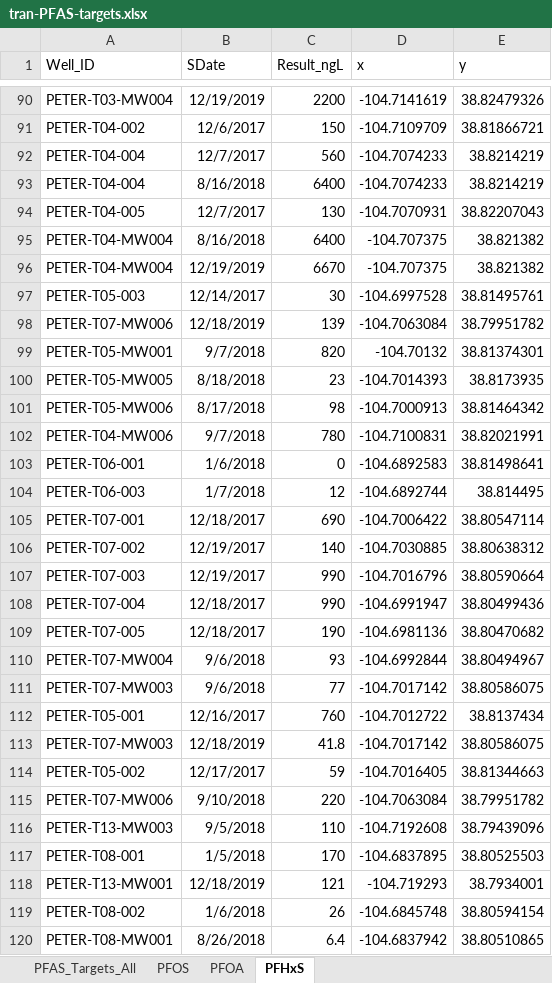
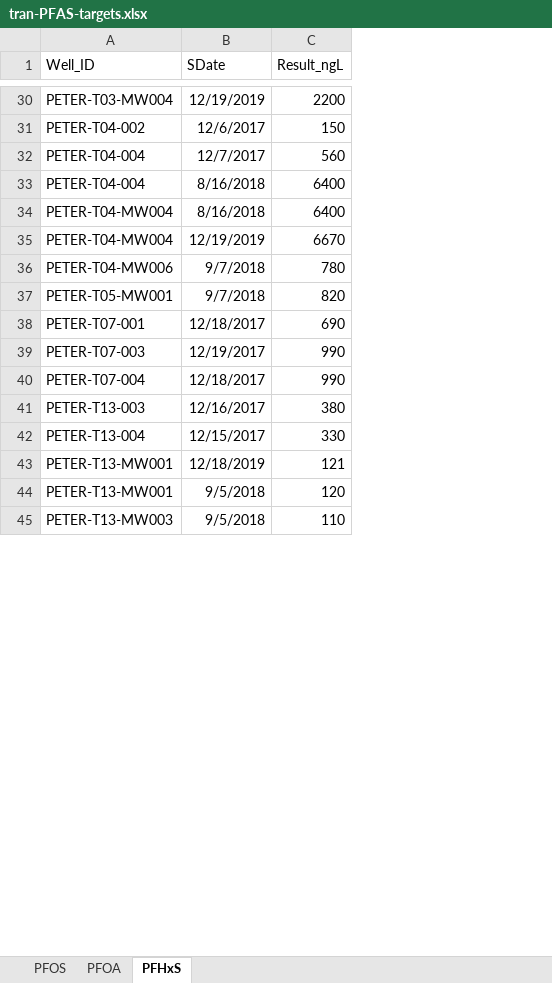
Before and after one commit to jackplogan33/peterson-modflow, an Excel workbook: input-files/data-files/tran-PFAS-targets.xlsx, sheet PFHxS, drawn as a sheet; only a part is shown, gaps mark what is left out; values as stored, in another font and other column widths than the file's, no borders; removed rows and columns are numbered as before the commit, all else as after; the diff covers the shown part only; the diff names each change by its address in the sheet, - before the commit and + after, or states it on an @@ line.

```diff
--- a/input-files/data-files/tran-PFAS-targets.xlsx (sheet PFHxS)
+++ b/input-files/data-files/tran-PFAS-targets.xlsx (sheet PFHxS)
@@ sheet tab hidden: PFAS_Targets_All @@
-column D (x), rows 90-93: -104.7141619 | -104.7109709 | -104.7074233 | -104.7074233; rows 95-96: -104.707375 | -104.707375; row 99: -104.70132; row 105: -104.7006422; rows 107-108: -104.7016796 | -104.6991947; rows 112-113: -104.7012722 | -104.7017142; row 116: -104.7192608
-column E (y), rows 90-93: 38.82479326 | 38.81866721 | 38.8214219 | 38.8214219; rows 95-96: 38.821382 | 38.821382; row 99: 38.81374301; row 105: 38.80547114; rows 107-108: 38.80590664 | 38.80499436; rows 112-113: 38.8137434 | 38.80586075; row 116: 38.79439096
-row 94: PETER-T04-005 | 12/7/2017 | 130 | -104.7070931 | 38.82207043
-row 97: PETER-T05-003 | 12/14/2017 | 30 | -104.6997528 | 38.81495761
-row 98: PETER-T07-MW006 | 12/18/2019 | 139 | -104.7063084 | 38.79951782
@@ row 102 moved to row 36: PETER-T04-MW006 @@
-row 100: PETER-T05-MW005 | 8/18/2018 | 23 | -104.7014393 | 38.8173935
-row 101: PETER-T05-MW006 | 8/17/2018 | 98 | -104.7000913 | 38.81464342
-row 103: PETER-T06-001 | 1/6/2018 | 0 | -104.6892583 | 38.81498641
-row 104: PETER-T06-003 | 1/7/2018 | 12 | -104.6892744 | 38.814495
-row 106: PETER-T07-002 | 12/19/2017 | 140 | -104.7030885 | 38.80638312
-row 109: PETER-T07-005 | 12/18/2017 | 190 | -104.6981136 | 38.80470682
-row 110: PETER-T07-MW004 | 9/6/2018 | 93 | -104.6992844 | 38.80494967
-row 111: PETER-T07-MW003 | 9/6/2018 | 77 | -104.7017142 | 38.80586075
-A41 (Well_ID): PETER-T05-001
+A41 (Well_ID): PETER-T13-003
-C41 (Result_ngL): 760
+C41 (Result_ngL): 380
@@ row 138 moved to row 42: PETER-T13-004 @@
-A43 (Well_ID): PETER-T07-MW003
+A43 (Well_ID): PETER-T13-MW001
-C43 (Result_ngL): 41.8
+C43 (Result_ngL): 121
-row 114: PETER-T05-002 | 12/17/2017 | 59 | -104.7016405 | 38.81344663
-row 115: PETER-T07-MW006 | 9/10/2018 | 220 | -104.7063084 | 38.79951782
@@ row 139 moved to row 44: PETER-T13-MW001 @@
-row 117: PETER-T08-001 | 1/5/2018 | 170 | -104.6837895 | 38.80525503
-row 118: PETER-T13-MW001 | 12/18/2019 | 121 | -104.719293 | 38.7934001
-row 119: PETER-T08-002 | 1/6/2018 | 26 | -104.6845748 | 38.80594154
-row 120: PETER-T08-MW001 | 8/26/2018 | 6.4 | -104.6837942 | 38.80510865
```
Also changed, not shown: 32 added rows, 74 removed rows and 5 moved rows elsewhere in this sheet, sheet PFOA, sheet PFOS, 15 other files.
